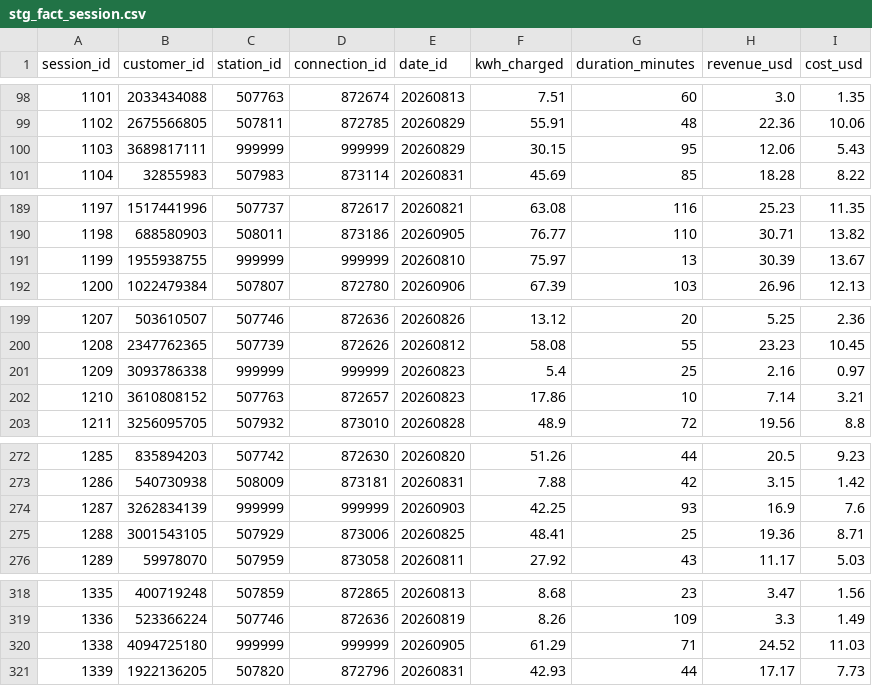
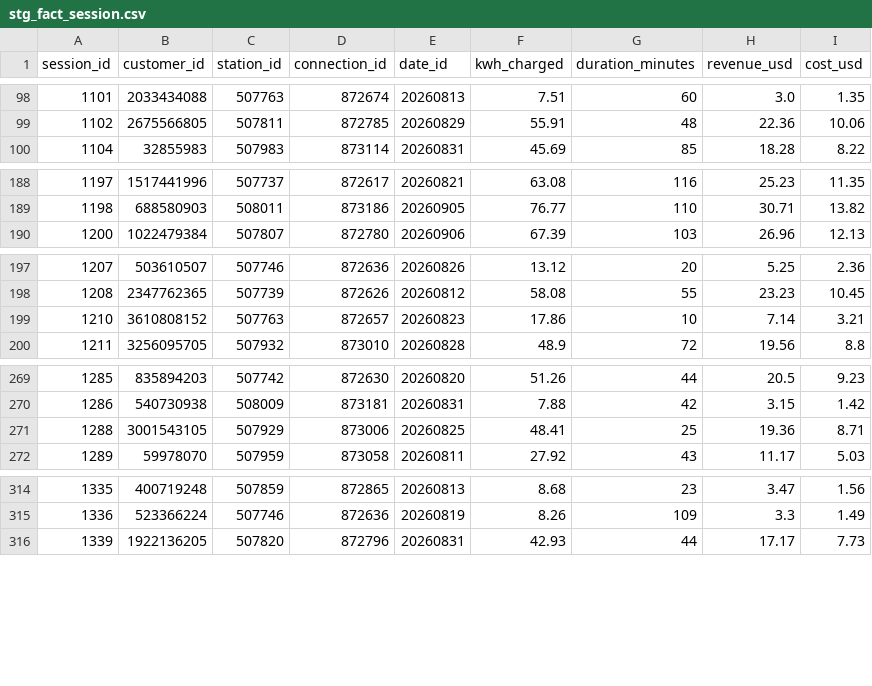
Before and after one commit to Aquaticboy/ETL_Pipeline_UniPractice, a CSV file: data/staging/stg_fact_session.csv, drawn as a sheet; only a part is shown, gaps mark what is left out; the diff covers the shown part only.

```diff
--- a/data/staging/stg_fact_session.csv
+++ b/data/staging/stg_fact_session.csv
@@ -99,3 +99,2 @@ session_id,customer_id,station_id,connection_id,date_id,kwh_charged,duration_min
 1102,2675566805,507811,872785,20260829,55.91,48,22.36,10.06
-1103,3689817111,999999,999999,20260829,30.15,95,12.06,5.43
 1104,32855983,507983,873114,20260831,45.69,85,18.28,8.22
@@ -190,3 +189,2 @@ session_id,customer_id,station_id,connection_id,date_id,kwh_charged,duration_min
 1198,688580903,508011,873186,20260905,76.77,110,30.71,13.82
-1199,1955938755,999999,999999,20260810,75.97,13,30.39,13.67
 1200,1022479384,507807,872780,20260906,67.39,103,26.96,12.13
@@ -200,3 +198,2 @@ session_id,customer_id,station_id,connection_id,date_id,kwh_charged,duration_min
 1208,2347762365,507739,872626,20260812,58.08,55,23.23,10.45
-1209,3093786338,999999,999999,20260823,5.4,25,2.16,0.97
 1210,3610808152,507763,872657,20260823,17.86,10,7.14,3.21
@@ -273,3 +270,2 @@ session_id,customer_id,station_id,connection_id,date_id,kwh_charged,duration_min
 1286,540730938,508009,873181,20260831,7.88,42,3.15,1.42
-1287,3262834139,999999,999999,20260903,42.25,93,16.9,7.6
 1288,3001543105,507929,873006,20260825,48.41,25,19.36,8.71
@@ -319,3 +315,2 @@ session_id,customer_id,station_id,connection_id,date_id,kwh_charged,duration_min
 1336,523366224,507746,872636,20260819,8.26,109,3.3,1.49
-1338,4094725180,999999,999999,20260905,61.29,71,24.52,11.03
 1339,1922136205,507820,872796,20260831,42.93,44,17.17,7.73
```
Also changed, not shown: 15 removed rows elsewhere in this file, data/raw/charging_sessions.csv, data/staging/stg_dim_customer.csv, 30 other files.
